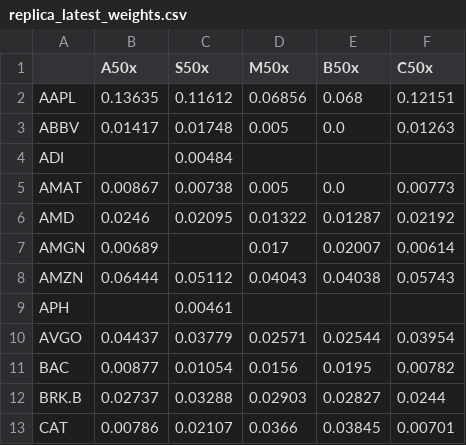
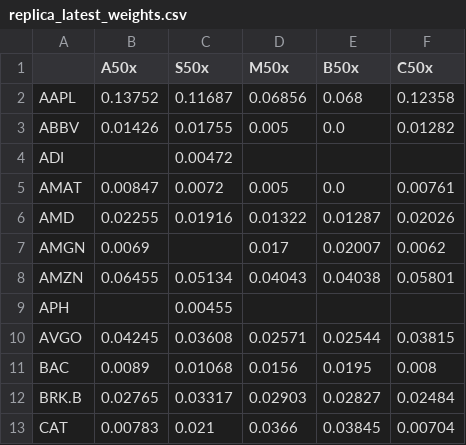
Before and after one commit to MarianiMirko/antifragile-portfolio, a CSV file: research/results/replica_latest_weights.csv, drawn as a sheet; only a part is shown; the diff covers the shown part only.

```diff
--- a/research/results/replica_latest_weights.csv
+++ b/research/results/replica_latest_weights.csv
@@ -1,13 +1,13 @@
 ,A50x,S50x,M50x,B50x,C50x
-AAPL,0.13635,0.11612,0.06856,0.068,0.12151
-ABBV,0.01417,0.01748,0.005,0.0,0.01263
-ADI,,0.00484,,,
-AMAT,0.00867,0.00738,0.005,0.0,0.00773
-AMD,0.0246,0.02095,0.01322,0.01287,0.02192
-AMGN,0.00689,,0.017,0.02007,0.00614
-AMZN,0.06444,0.05112,0.04043,0.04038,0.05743
-APH,,0.00461,,,
-AVGO,0.04437,0.03779,0.02571,0.02544,0.03954
-BAC,0.00877,0.01054,0.0156,0.0195,0.00782
-BRK.B,0.02737,0.03288,0.02903,0.02827,0.0244
-CAT,0.00786,0.02107,0.0366,0.03845,0.00701
+AAPL,0.13752,0.11687,0.06856,0.068,0.12358
+ABBV,0.01426,0.01755,0.005,0.0,0.01282
+ADI,,0.00472,,,
+AMAT,0.00847,0.0072,0.005,0.0,0.00761
+AMD,0.02255,0.01916,0.01322,0.01287,0.02026
+AMGN,0.0069,,0.017,0.02007,0.0062
+AMZN,0.06455,0.05134,0.04043,0.04038,0.05801
+APH,,0.00455,,,
+AVGO,0.04245,0.03608,0.02571,0.02544,0.03815
+BAC,0.0089,0.01068,0.0156,0.0195,0.008
+BRK.B,0.02765,0.03317,0.02903,0.02827,0.02484
+CAT,0.00783,0.021,0.0366,0.03845,0.00704
```
Also changed, not shown: 117 edited cells elsewhere in this file, research/results/ipo_event_pairs.csv, research/results/ipo_event_sector.csv, 5 other files.
